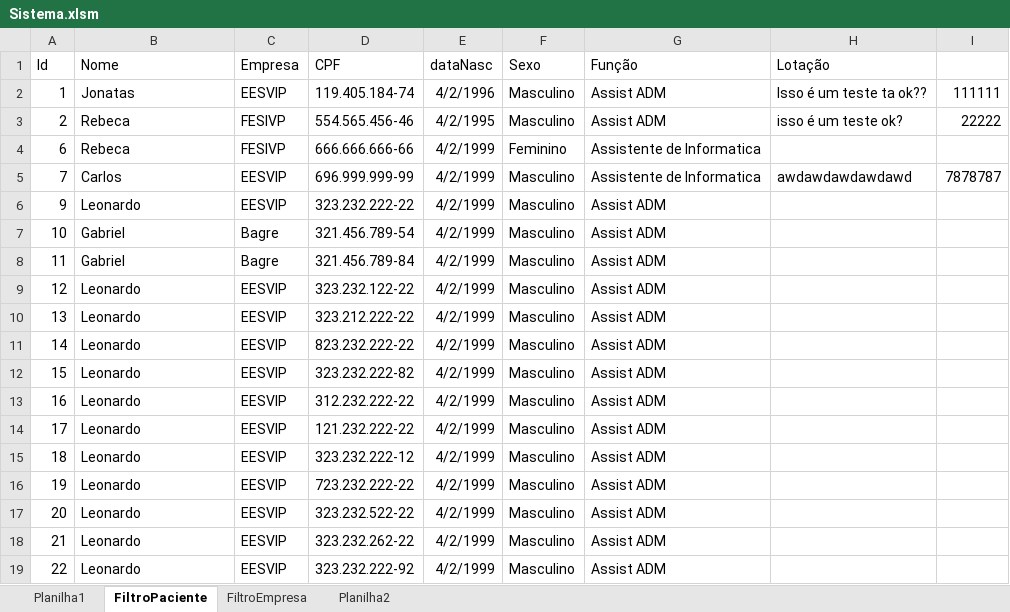
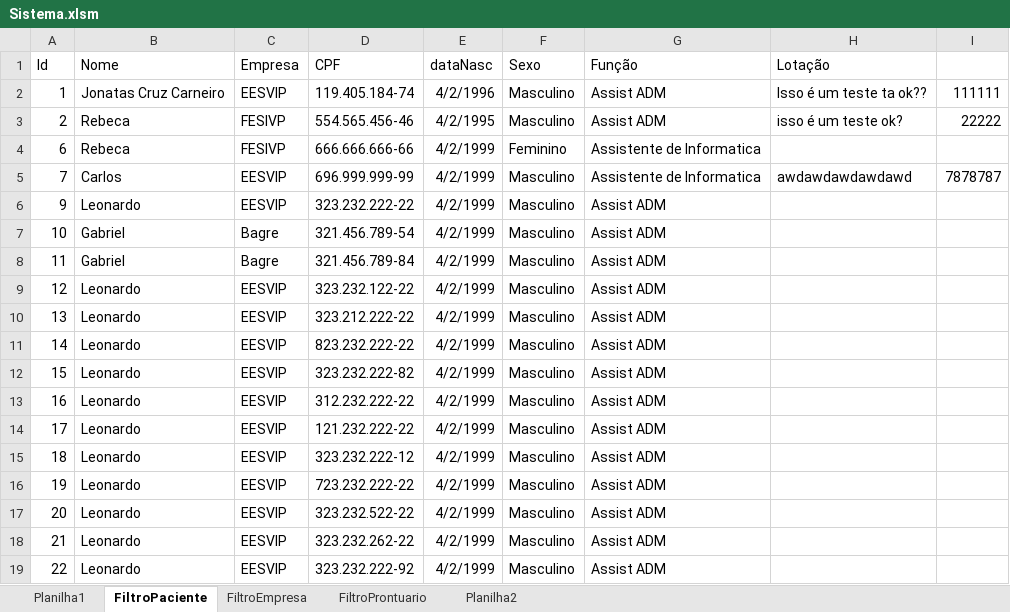
Before and after one commit to JntCruz99/Sistema-VBA, an Excel workbook: Sistema.xlsm, sheet FiltroPaciente, drawn as a sheet; values as stored, in another font and other column widths than the file's, no borders; the diff names each change by its address in the sheet, - before the commit and + after, or states it on an @@ line.

```diff
--- a/Sistema.xlsm (sheet FiltroPaciente)
+++ b/Sistema.xlsm (sheet FiltroPaciente)
+sheet tab: FiltroProntuario
-B2 (Nome): Jonatas
+B2 (Nome): Jonatas Cruz Carneiro
```
Also changed, not shown: charts or pictures, 1 other file.
